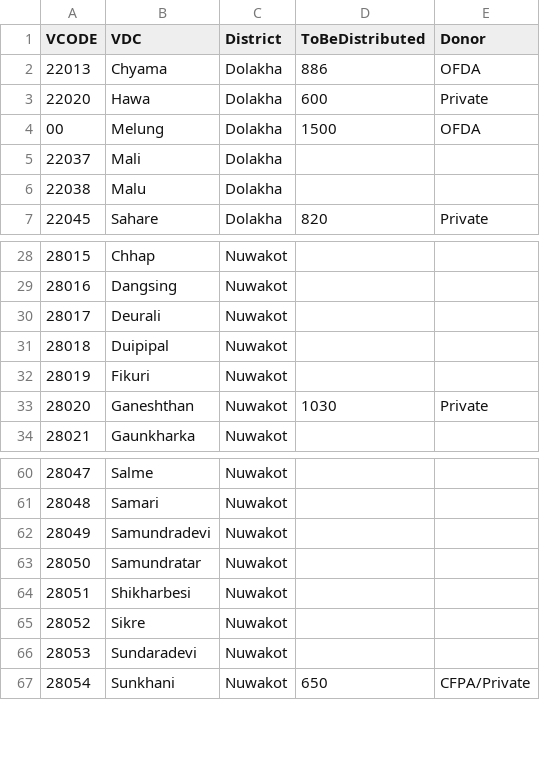
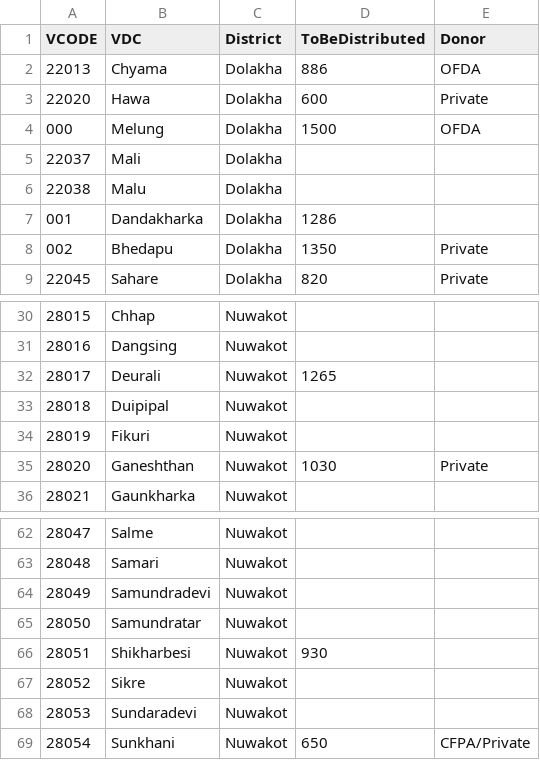
Before and after one commit to KathmanduLivingLabs/DistributionSummary, a CSV file: vdc_code_list.csv, drawn as a sheet; only a part is shown, gaps mark what is left out.

Commit message:
manual compile after data cleaning by Nirab

```diff
--- a/vdc_code_list.csv
+++ b/vdc_code_list.csv
@@ -3,5 +3,7 @@ VCODE,VDC,District,ToBeDistributed,Donor
 22020,Hawa,Dolakha,600,Private
-00,Melung,Dolakha,1500,OFDA
+000,Melung,Dolakha,1500,OFDA
 22037,Mali,Dolakha,,
 22038,Malu,Dolakha,,
+001,Dandakharka,Dolakha,1286,
+002,Bhedapu,Dolakha,1350,Private
 22045,Sahare,Dolakha,820,Private
@@ -29,3 +31,3 @@ VCODE,VDC,District,ToBeDistributed,Donor
 28016,Dangsing,Nuwakot,,
-28017,Deurali,Nuwakot,,
+28017,Deurali,Nuwakot,1265,
 28018,Duipipal,Nuwakot,,
@@ -63,3 +65,3 @@ VCODE,VDC,District,ToBeDistributed,Donor
 28050,Samundratar,Nuwakot,,
-28051,Shikharbesi,Nuwakot,,
+28051,Shikharbesi,Nuwakot,930,
 28052,Sikre,Nuwakot,,
```
Also changed, not shown: distribution_summary.csv, donor_table.csv, 5 other files.
